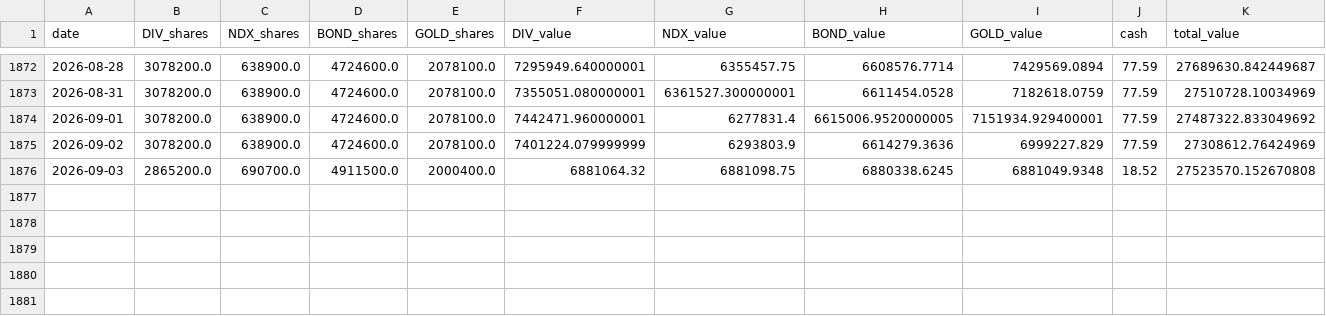
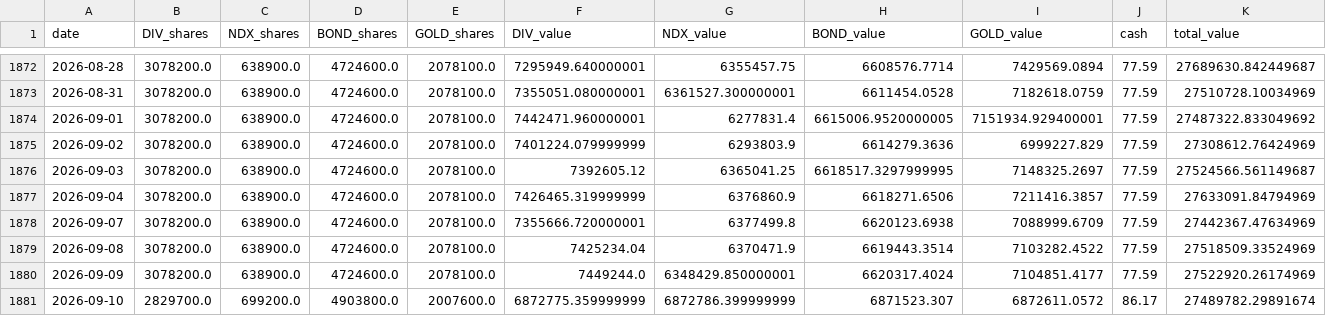
Before and after one commit to Ron-Wang/InvestmentQuant, a CSV file: strategy-fapp/fapp_holding.csv, drawn as a sheet; only a part is shown, gaps mark what is left out.

```diff
--- a/strategy-fapp/fapp_holding.csv
+++ b/strategy-fapp/fapp_holding.csv
@@ -1875,2 +1875,7 @@
 2026-09-02,3078200.0,638900.0,4724600.0,2078100.0,7401224.079999999,6293803.9,6614279.3636,6999227.829,77.59,27308612.76424969
-2026-09-03,2865200.0,690700.0,4911500.0,2000400.0,6881064.32,6881098.75,6880338.6245,6881049.9348,18.52,27523570.152670808
+2026-09-03,3078200.0,638900.0,4724600.0,2078100.0,7392605.12,6365041.25,6618517.3297999995,7148325.2697,77.59,27524566.561149687
+2026-09-04,3078200.0,638900.0,4724600.0,2078100.0,7426465.319999999,6376860.9,6618271.6506,7211416.3857,77.59,27633091.84794969
+2026-09-07,3078200.0,638900.0,4724600.0,2078100.0,7355666.720000001,6377499.8,6620123.6938,7088999.6709,77.59,27442367.47634969
+2026-09-08,3078200.0,638900.0,4724600.0,2078100.0,7425234.04,6370471.9,6619443.3514,7103282.4522,77.59,27518509.33524969
+2026-09-09,3078200.0,638900.0,4724600.0,2078100.0,7449244.0,6348429.850000001,6620317.4024,7104851.4177,77.59,27522920.26174969
+2026-09-10,2829700.0,699200.0,4903800.0,2007600.0,6872775.359999999,6872786.399999999,6871523.307,6872611.0572,86.17,27489782.29891674
```
Also changed, not shown: strategy-fapp/fapp_annual_metrics.csv, strategy-fapp/fapp_metrics.csv, 2 other files.
